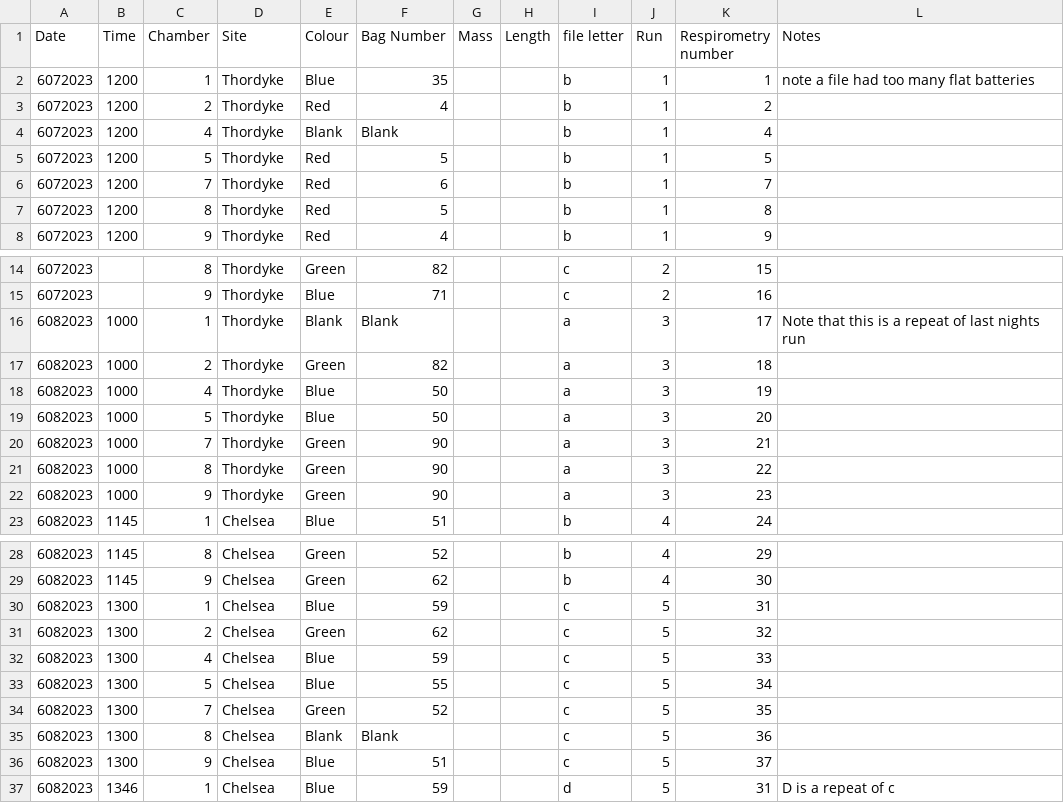
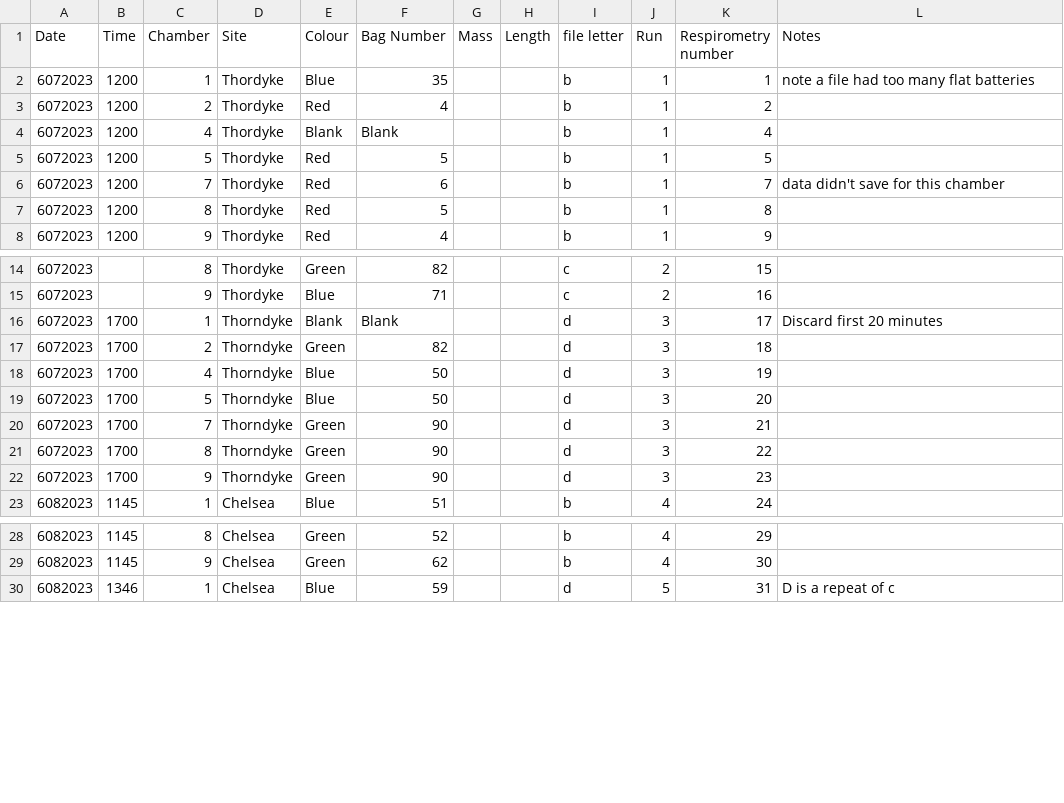
Before and after one commit to klj9/oyster_respirometry, a CSV file: june2023_field_resp/resplog.csv, drawn as a sheet; only a part is shown, gaps mark what is left out.

```diff
--- a/june2023_field_resp/resplog.csv
+++ b/june2023_field_resp/resplog.csv
@@ -5,3 +5,3 @@ Date,Time,Chamber,Site,Colour,Bag Number,Mass,Length,file letter,Run,Respirometr
 6072023,1200,5,Thordyke,Red,5,,,b,1,5,
-6072023,1200,7,Thordyke,Red,6,,,b,1,7,
+6072023,1200,7,Thordyke,Red,6,,,b,1,7,data didn't save for this chamber
 6072023,1200,8,Thordyke,Red,5,,,b,1,8,
@@ -15,9 +15,9 @@ Date,Time,Chamber,Site,Colour,Bag Number,Mass,Length,file letter,Run,Respirometr
 6072023,,9,Thordyke,Blue,71,,,c,2,16,
-6082023,1000,1,Thordyke,Blank,Blank,,,a,3,17,Note that this is a repeat of last nights run
-6082023,1000,2,Thordyke,Green,82,,,a,3,18,
-6082023,1000,4,Thordyke,Blue,50,,,a,3,19,
-6082023,1000,5,Thordyke,Blue,50,,,a,3,20,
-6082023,1000,7,Thordyke,Green,90,,,a,3,21,
-6082023,1000,8,Thordyke,Green,90,,,a,3,22,
-6082023,1000,9,Thordyke,Green,90,,,a,3,23,
+6072023,1700,1,Thorndyke,Blank,Blank,,,d,3,17,Discard first 20 minutes
+6072023,1700,2,Thorndyke,Green,82,,,d,3,18,
+6072023,1700,4,Thorndyke,Blue,50,,,d,3,19,
+6072023,1700,5,Thorndyke,Blue,50,,,d,3,20,
+6072023,1700,7,Thorndyke,Green,90,,,d,3,21,
+6072023,1700,8,Thorndyke,Green,90,,,d,3,22,
+6072023,1700,9,Thorndyke,Green,90,,,d,3,23,
 6082023,1145,1,Chelsea,Blue,51,,,b,4,24,
@@ -29,9 +29,2 @@ Date,Time,Chamber,Site,Colour,Bag Number,Mass,Length,file letter,Run,Respirometr
 6082023,1145,9,Chelsea,Green,62,,,b,4,30,
-6082023,1300,1,Chelsea,Blue,59,,,c,5,31,
-6082023,1300,2,Chelsea,Green,62,,,c,5,32,
-6082023,1300,4,Chelsea,Blue,59,,,c,5,33,
-6082023,1300,5,Chelsea,Blue,55,,,c,5,34,
-6082023,1300,7,Chelsea,Green,52,,,c,5,35,
-6082023,1300,8,Chelsea,Blank,Blank,,,c,5,36,
-6082023,1300,9,Chelsea,Blue,51,,,c,5,37,
 6082023,1346,1,Chelsea,Blue,59,,,d,5,31,D is a repeat of c
```
Also changed, not shown: june2023_field_resp/june2023_dry_mass.csv, 40 other files.
